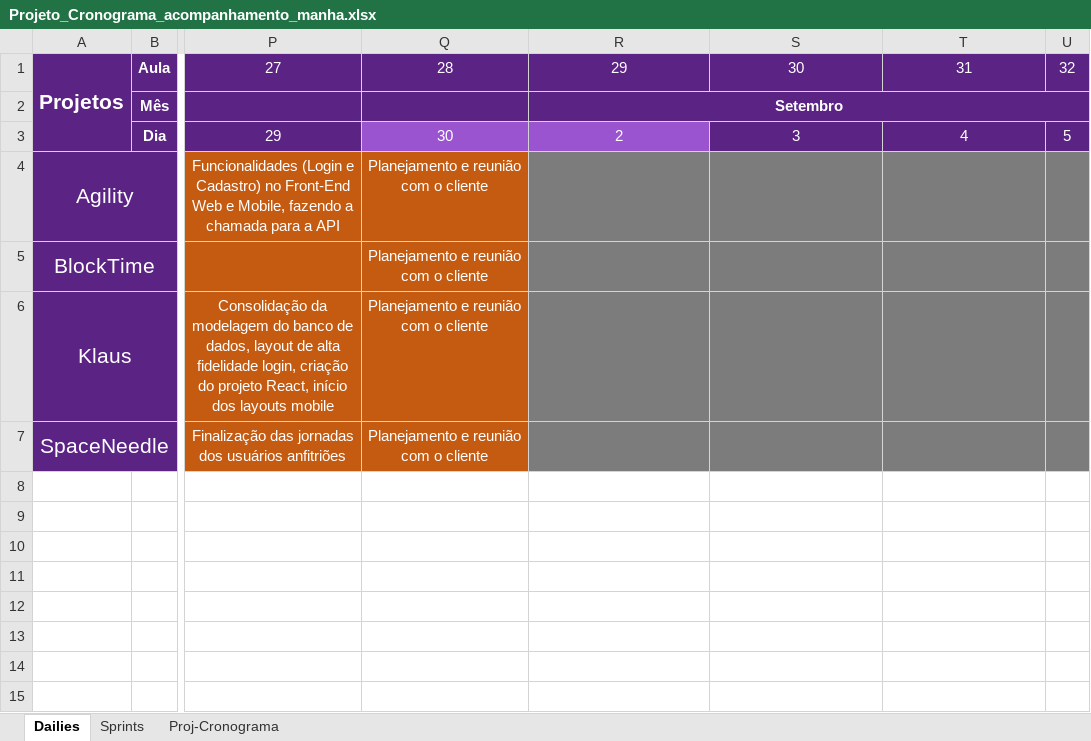
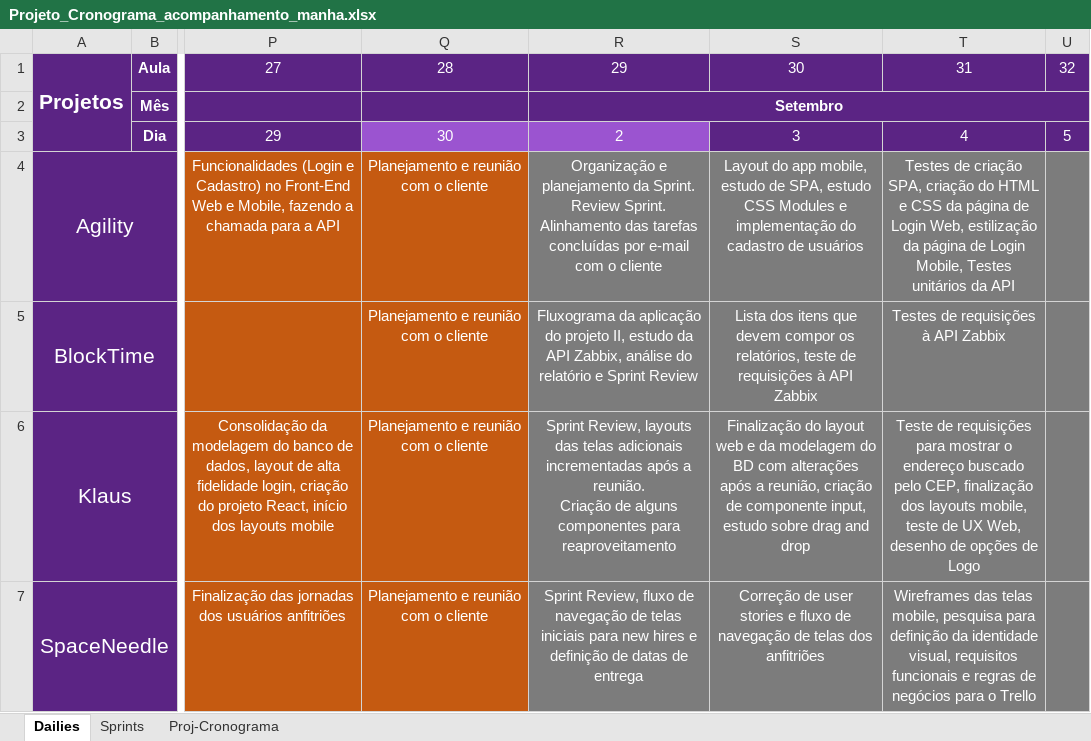
Before and after one commit to Saulomsantos/2s2019-t3-mentoria, an Excel workbook: Cronograma/Projeto_Cronograma_acompanhamento_manha.xlsx, sheet Dailies, drawn as a sheet; only a part is shown, gaps mark what is left out; values as stored, in another font and other column widths than the file's, no borders; ↵ is a line break in a cell; the diff names each change by its address in the sheet, - before the commit and + after, or states it on an @@ line.

Commit message:
Adiciona dailies realizadas em 03, 04 e 05-09

```diff
--- a/Cronograma/Projeto_Cronograma_acompanhamento_manha.xlsx (sheet Dailies)
+++ b/Cronograma/Projeto_Cronograma_acompanhamento_manha.xlsx (sheet Dailies)
-R4: (empty)
+R4: Organização e planejamento da Sprint. Review Sprint. Alinhamento das tarefas concluídas por e-mail com o cliente
-S4: (empty)
+S4: Layout do app mobile, estudo de SPA, estudo CSS Modules e implementação do cadastro de usuários
-T4: (empty)
+T4: Testes de criação SPA, criação do HTML e CSS da página de Login Web, estilização da página de Login Mobile, Testes unitários da API
-R5: (empty)
+R5: Fluxograma da aplicação do projeto II, estudo da API Zabbix, análise do relatório e Sprint Review
-S5: (empty)
+S5: Lista dos itens que devem compor os relatórios, teste de requisições à API Zabbix
-T5: (empty)
+T5: Testes de requisições à API Zabbix
-R6: (empty)
+R6: Sprint Review, layouts das telas adicionais incrementadas após a reunião. ↵ Criação de alguns componentes para reaproveitamento
-S6: (empty)
+S6: Finalização do layout web e da modelagem do BD com alterações após a reunião, criação de componente input, estudo sobre drag and drop
-T6: (empty)
+T6: Teste de requisições para mostrar o endereço buscado pelo CEP, finalização dos layouts mobile, teste de UX Web, desenho de opções de Logo
-R7: (empty)
+R7: Sprint Review, fluxo de navegação de telas iniciais para new hires e definição de datas de entrega
-S7: (empty)
+S7: Correção de user stories e fluxo de navegação de telas dos anfitriões
-T7: (empty)
+T7: Wireframes das telas mobile, pesquisa para definição da identidade visual, requisitos funcionais e regras de negócios para o Trello
```
